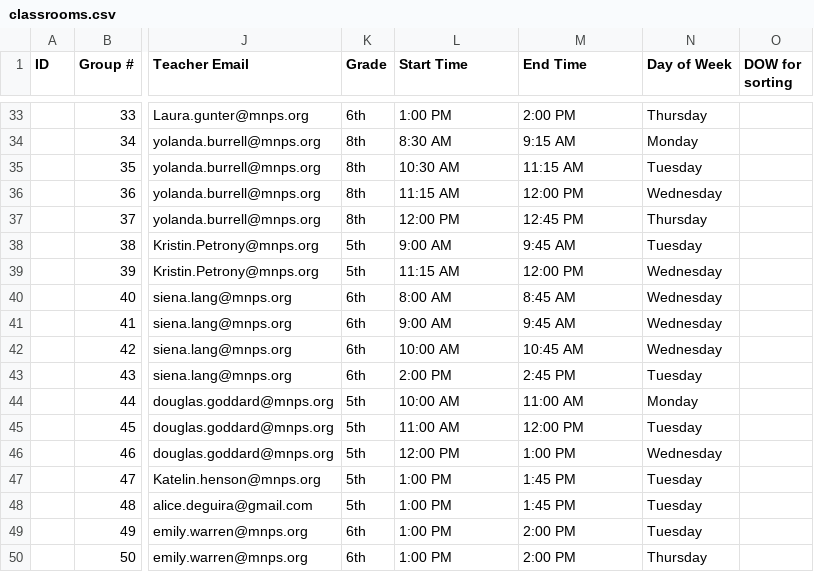
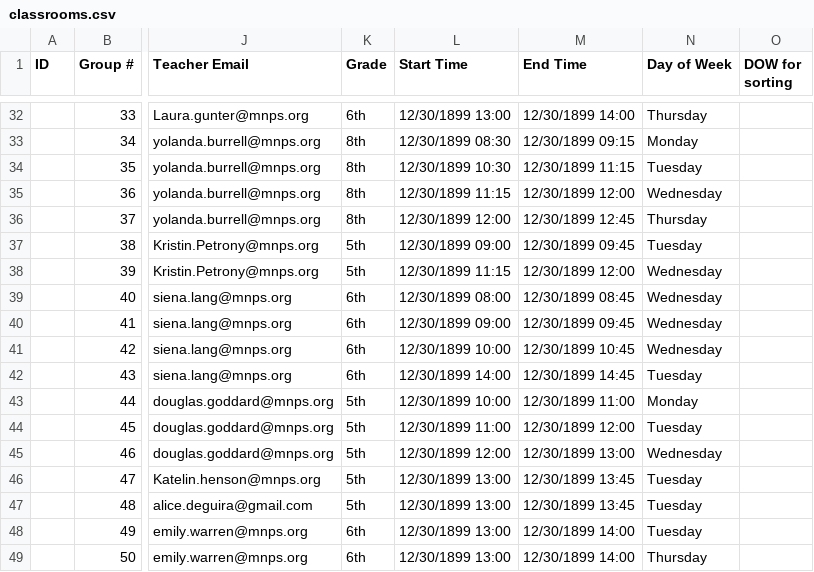
Before and after one commit to Vanderbilt-Student-Volunteers-Science/New_VSVS_Scheduler, a CSV file: data/classrooms.csv, drawn as a sheet; only a part is shown, gaps mark what is left out; addresses are those after the commit; the diff covers the shown part only; the diff names each change by its address in the sheet, - before the commit and + after, or states it on an @@ line.

```diff
--- a/data/classrooms.csv
+++ b/data/classrooms.csv
-L32 (Start Time): 1:00 PM
+L32 (Start Time): 12/30/1899 13:00
-M32 (End Time): 2:00 PM
+M32 (End Time): 12/30/1899 14:00
-L33 (Start Time): 8:30 AM
+L33 (Start Time): 12/30/1899 08:30
-M33 (End Time): 9:15 AM
+M33 (End Time): 12/30/1899 09:15
-L34 (Start Time): 10:30 AM
+L34 (Start Time): 12/30/1899 10:30
-M34 (End Time): 11:15 AM
+M34 (End Time): 12/30/1899 11:15
-L35 (Start Time): 11:15 AM
+L35 (Start Time): 12/30/1899 11:15
-M35 (End Time): 12:00 PM
+M35 (End Time): 12/30/1899 12:00
-L36 (Start Time): 12:00 PM
+L36 (Start Time): 12/30/1899 12:00
-M36 (End Time): 12:45 PM
+M36 (End Time): 12/30/1899 12:45
-L37 (Start Time): 9:00 AM
+L37 (Start Time): 12/30/1899 09:00
-M37 (End Time): 9:45 AM
+M37 (End Time): 12/30/1899 09:45
-L38 (Start Time): 11:15 AM
+L38 (Start Time): 12/30/1899 11:15
-M38 (End Time): 12:00 PM
+M38 (End Time): 12/30/1899 12:00
-L39 (Start Time): 8:00 AM
+L39 (Start Time): 12/30/1899 08:00
-M39 (End Time): 8:45 AM
+M39 (End Time): 12/30/1899 08:45
-L40 (Start Time): 9:00 AM
+L40 (Start Time): 12/30/1899 09:00
-M40 (End Time): 9:45 AM
+M40 (End Time): 12/30/1899 09:45
-L41 (Start Time): 10:00 AM
+L41 (Start Time): 12/30/1899 10:00
-M41 (End Time): 10:45 AM
+M41 (End Time): 12/30/1899 10:45
-L42 (Start Time): 2:00 PM
+L42 (Start Time): 12/30/1899 14:00
-M42 (End Time): 2:45 PM
+M42 (End Time): 12/30/1899 14:45
-L43 (Start Time): 10:00 AM
+L43 (Start Time): 12/30/1899 10:00
-M43 (End Time): 11:00 AM
+M43 (End Time): 12/30/1899 11:00
-L44 (Start Time): 11:00 AM
+L44 (Start Time): 12/30/1899 11:00
-M44 (End Time): 12:00 PM
+M44 (End Time): 12/30/1899 12:00
-L45 (Start Time): 12:00 PM
+L45 (Start Time): 12/30/1899 12:00
-M45 (End Time): 1:00 PM
+M45 (End Time): 12/30/1899 13:00
-L46:L49 (Start Time): 1:00 PM
+L46:L49 (Start Time): 12/30/1899 13:00
-M46:M47 (End Time): 1:45 PM
+M46:M47 (End Time): 12/30/1899 13:45
-M48:M49 (End Time): 2:00 PM
+M48:M49 (End Time): 12/30/1899 14:00
```
Also changed, not shown: 1 removed row and 151 edited cells elsewhere in this file, 3 other files.
